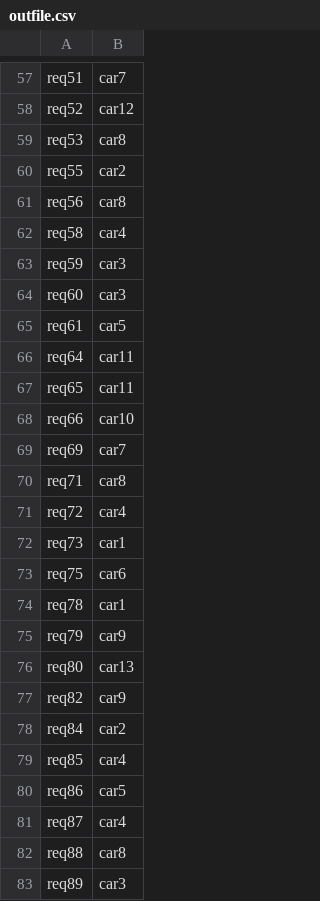
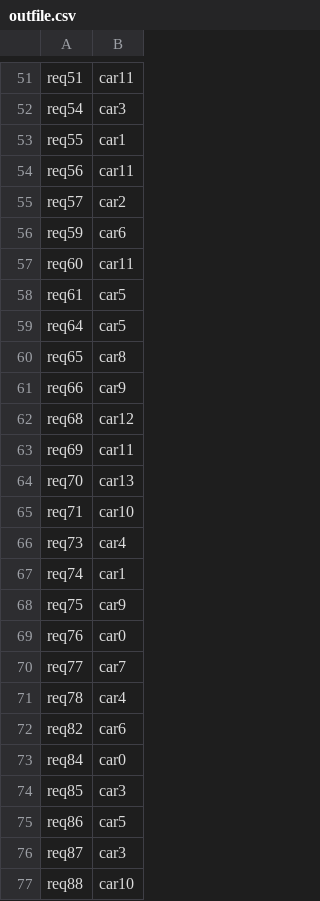
Before and after one commit to WannesMaes/Wagens, a CSV file: outfile.csv, drawn as a sheet; only a part is shown, gaps mark what is left out; removed rows and columns are numbered as before the commit, all else as after; the diff covers the shown part only; the diff names each change by its address in the sheet, - before the commit and + after, or states it on an @@ line.

```diff
--- a/outfile.csv
+++ b/outfile.csv
-B51: car7
+B51: car11
-row 58: req52 | car12
-row 59: req53 | car8
+row 52: req54 | car3
-B53: car2
+B53: car1
-B54: car8
+B54: car11
-row 62: req58 | car4
+row 55: req57 | car2
-B56: car3
+B56: car6
-B57: car3
+B57: car11
-B59: car11
+B59: car5
-B60: car11
+B60: car8
-B61: car10
+B61: car9
+row 62: req68 | car12
-B63: car7
+B63: car11
+row 64: req70 | car13
-B65: car8
+B65: car10
-row 71: req72 | car4
-B66: car1
+B66: car4
+row 67: req74 | car1
-B68: car6
+B68: car9
+row 69: req76 | car0
+row 70: req77 | car7
-B71: car1
+B71: car4
-row 75: req79 | car9
-row 76: req80 | car13
-B72: car9
+B72: car6
-B73: car2
+B73: car0
-B74: car4
+B74: car3
-B76: car4
+B76: car3
-B77: car8
+B77: car10
-row 83: req89 | car3
```
Also changed, not shown: 13 added rows, 13 removed rows and 52 edited cells elsewhere in this file, 4 other files.
